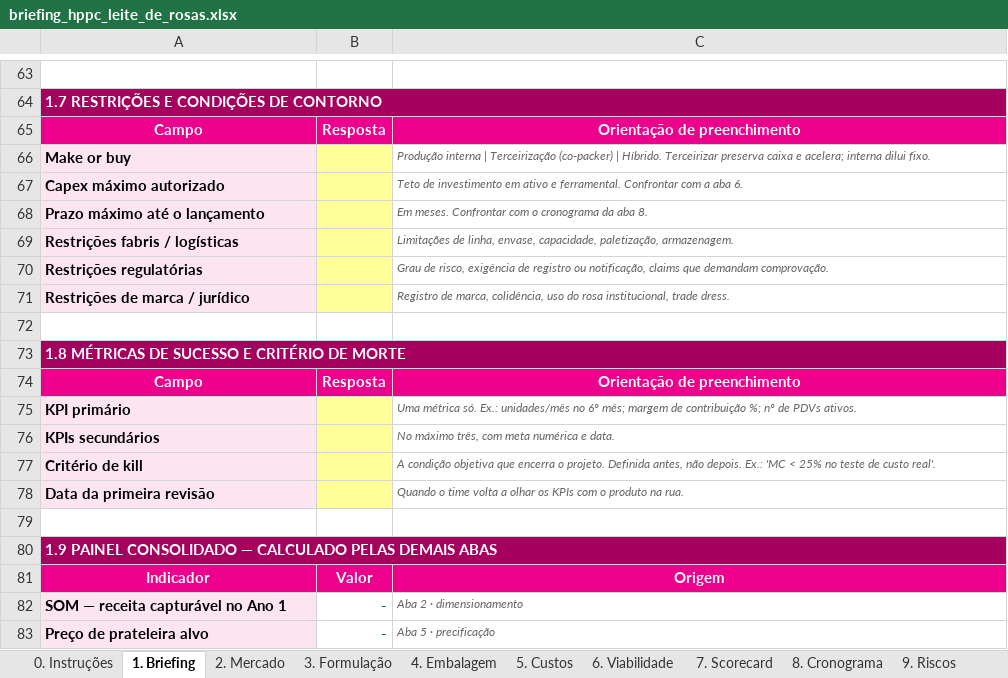
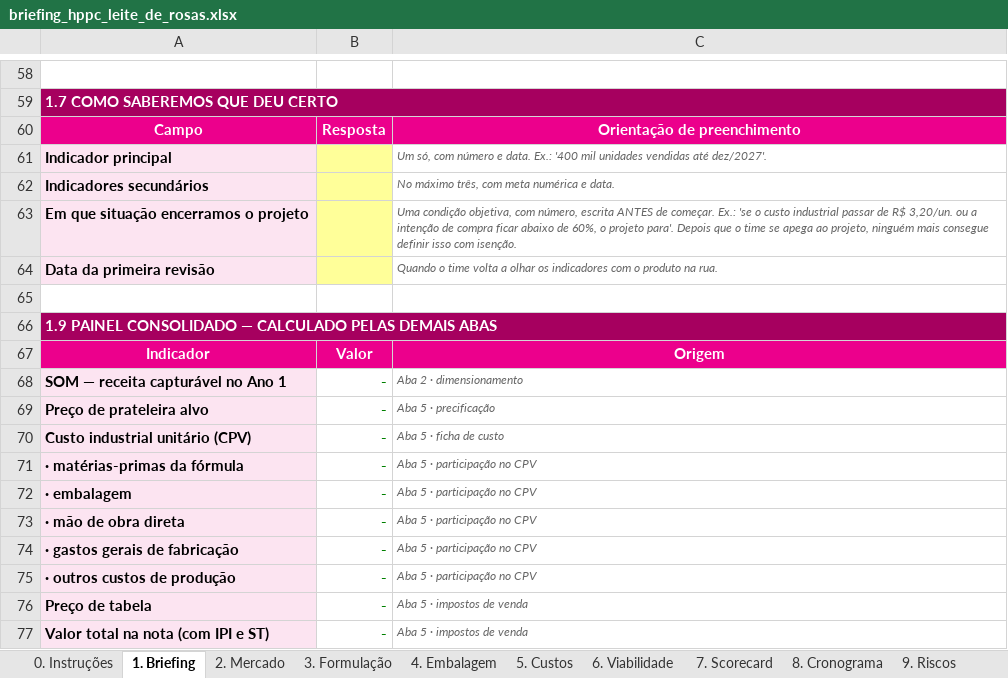
Before and after one commit to rafaelqrangel/lr-sistema-gestao-geral, an Excel workbook: briefing-hppc/briefing_hppc_leite_de_rosas.xlsx, sheet 1. Briefing, drawn as a sheet; only a part is shown, gaps mark what is left out; the shorter side is filled out with more unchanged rows; values as stored, in another font and other column widths than the file's, no borders; removed rows and columns are numbered as before the commit, all else as after; the diff covers the shown part only; the diff names each change by its address in the sheet, - before the commit and + after, or states it on an @@ line.

```diff
--- a/briefing-hppc/briefing_hppc_leite_de_rosas.xlsx (sheet 1. Briefing)
+++ b/briefing-hppc/briefing_hppc_leite_de_rosas.xlsx (sheet 1. Briefing)
-A59: 1.7 RESTRIÇÕES E CONDIÇÕES DE CONTORNO
+A59: 1.7 COMO SABEREMOS QUE DEU CERTO
-row 66: Make or buy |  | Produção interna | Terceirização (co-packer) | Híbrido. Terceirizar preserva caixa e acelera; interna dilui fixo.
-row 67: Capex máximo autorizado |  | Teto de investimento em ativo e ferramental. Confrontar com a aba 6.
-row 68: Prazo máximo até o lançamento |  | Em meses. Confrontar com o cronograma da aba 8.
-row 69: Restrições fabris / logísticas |  | Limitações de linha, envase, capacidade, paletização, armazenagem.
-row 70: Restrições regulatórias |  | Grau de risco, exigência de registro ou notificação, claims que demandam comprovação.
-row 71: Restrições de marca / jurídico |  | Registro de marca, colidência, uso do rosa institucional, trade dress.
-row 61: (empty)
+row 61: Indicador principal |  | Um só, com número e data. Ex.: '400 mil unidades vendidas até dez/2027'.
-A61 fill: none
+A61 fill: #FCE4F1
-B61 fill: none
+B61 fill: #FFFF99
-row 73: 1.8 MÉTRICAS DE SUCESSO E CRITÉRIO DE MORTE
-row 74: Campo | Resposta | Orientação de preenchimento
-row 75: KPI primário |  | Uma métrica só. Ex.: unidades/mês no 6º mês; margem de contribuição %; nº de PDVs ativos.
-A62: KPIs secundários
+A62: Indicadores secundários
-row 77: Critério de kill |  | A condição objetiva que encerra o projeto. Definida antes, não depois. Ex.: 'MC < 25% no teste de custo real'.
+row 63: Em que situação encerramos o projeto |  | Uma condição objetiva, com número, escrita ANTES de começar. Ex.: 'se o custo industrial passar de R$ 3,20/un. ou a intenção de compra ficar abaixo de 60%, o projeto para'. Depois que o time se apega ao projeto, ninguém mais consegue definir isso com isenção.
-C64: …olhar os KPIs com o…
+C64: …olhar os indicadores com o…
```
Also changed, not shown: 18 added rows, 23 removed rows and 24 edited cells elsewhere in this sheet, sheet 7. Scorecard, formulas that keep their value, 4 other files.
